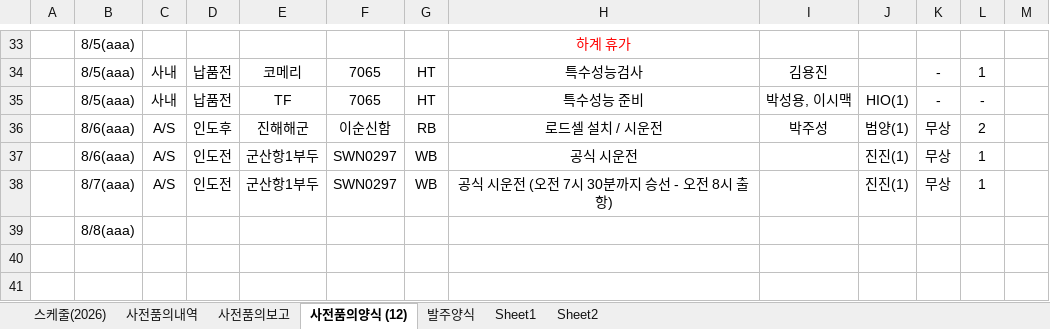
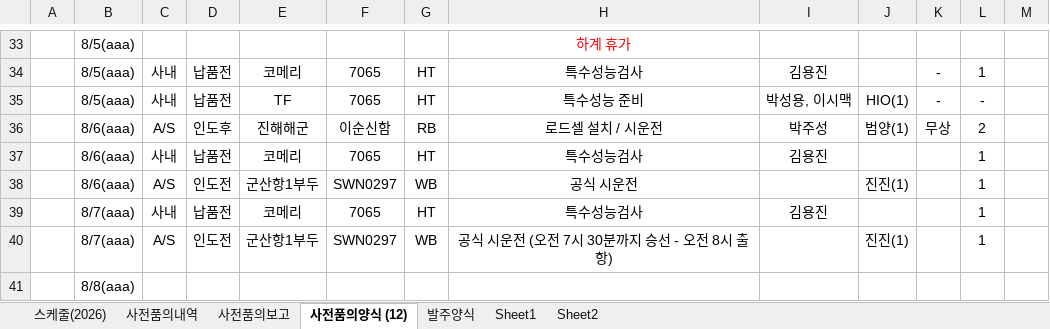
Before and after one commit to andaiga-create/weekly-schedule, an Excel workbook: as_claim_weekly.xlsx, sheet 사전품의양식 (12), drawn as a sheet; only a part is shown, gaps mark what is left out; values as stored, in another font and other column widths than the file's, no borders; addresses are those after the commit; the diff names each change by its address in the sheet, - before the commit and + after, or states it on an @@ line.

```diff
--- a/as_claim_weekly.xlsx (sheet 사전품의양식 (12))
+++ b/as_claim_weekly.xlsx (sheet 사전품의양식 (12))
+row 37:  | 8/6(aaa) | 사내 | 납품전 | 코메리 | 7065 | HT | 특수성능검사 | 김용진 |  |  | 1
-K38: 무상
+K38: (empty)
+row 39:  | 8/7(aaa) | 사내 | 납품전 | 코메리 | 7065 | HT | 특수성능검사 | 김용진 |  |  | 1
-K40: 무상
+K40: (empty)
```
Also changed, not shown: sheet 스케줄(2026).
